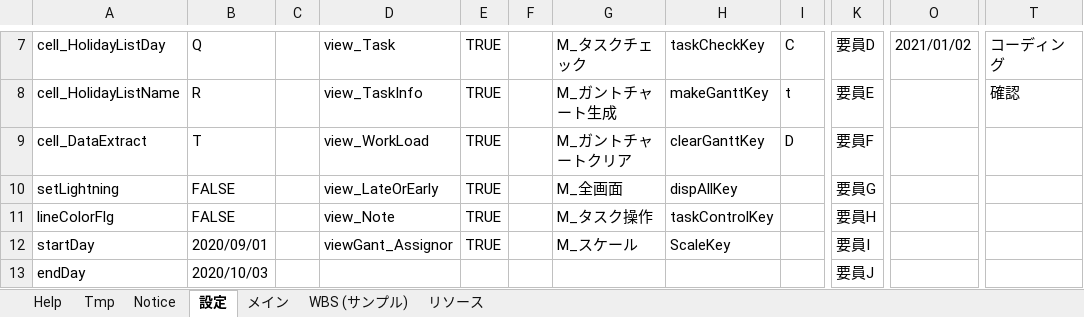
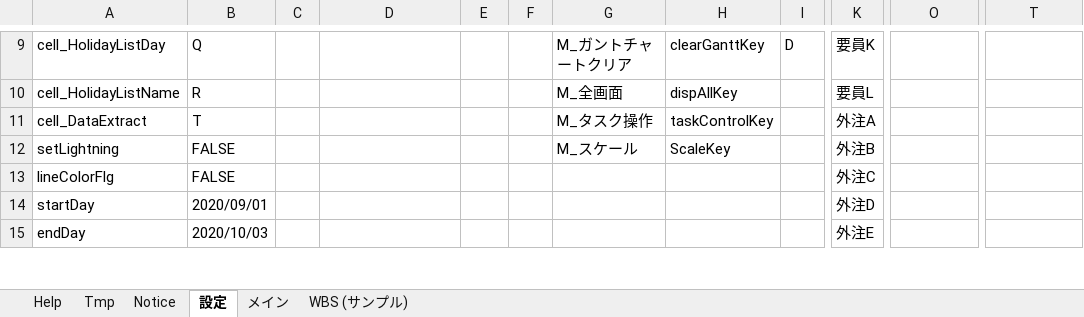
Before and after one commit to bkoizumi/WBS, an Excel workbook: WBS.xlsm, sheet 設定, drawn as a sheet; only a part is shown, gaps mark what is left out; values as stored, in another font and other column widths than the file's, no cell formats; addresses are those after the commit; the diff covers the shown part only; the diff names each change by its address in the sheet, - before the commit and + after, or states it on an @@ line.

```diff
--- a/WBS.xlsm (sheet 設定)
+++ b/WBS.xlsm (sheet 設定)
@@ sheet tab hidden: リソース @@
-D9: view_Task
+D9: (empty)
-E9:E14: TRUE
+E9:E14: (empty)
-G9: M_タスクチェック
+G9: M_ガントチャートクリア
-H9: taskCheckKey
+H9: clearGanttKey
-I9: C
+I9: D
-K9: 要員D
+K9: 要員K
-O9: 2021/01/02
+O9: (empty)
-T9: コーディング
+T9: (empty)
-D10: view_TaskInfo
+D10: (empty)
-G10: M_ガントチャート生成
+G10: M_全画面
-H10: makeGanttKey
+H10: dispAllKey
-I10: t
+I10: (empty)
-K10: 要員E
+K10: 要員L
-T10: 確認
+T10: (empty)
-D11: view_WorkLoad
+D11: (empty)
-G11: M_ガントチャートクリア
+G11: M_タスク操作
-H11: clearGanttKey
+H11: taskControlKey
-I11: D
+I11: (empty)
-K11: 要員F
+K11: 外注A
-D12: view_LateOrEarly
+D12: (empty)
-G12: M_全画面
+G12: M_スケール
-H12: dispAllKey
+H12: ScaleKey
-K12: 要員G
+K12: 外注B
-D13: view_Note
+D13: (empty)
-G13: M_タスク操作
+G13: (empty)
-H13: taskControlKey
+H13: (empty)
-K13: 要員H
+K13: 外注C
-D14: viewGant_Assignor
+D14: (empty)
-G14: M_スケール
+G14: (empty)
-H14: ScaleKey
+H14: (empty)
-K14: 要員I
+K14: 外注D
-K15: 要員J
+K15: 外注E
```
Also changed, not shown: 13 added rows, 3 removed rows and 47 edited cells elsewhere in this sheet, sheet メイン, cell formats, charts or pictures, 15 other files.
